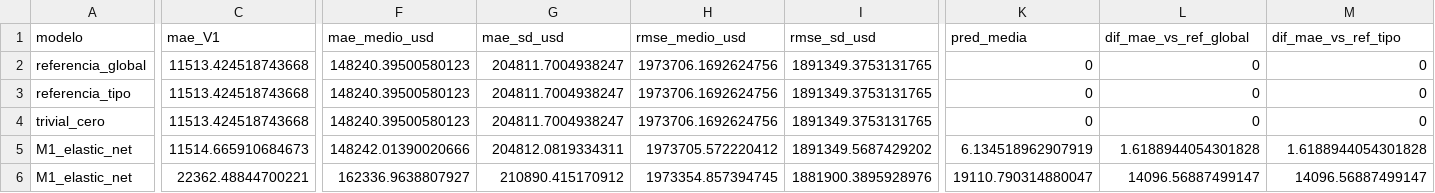
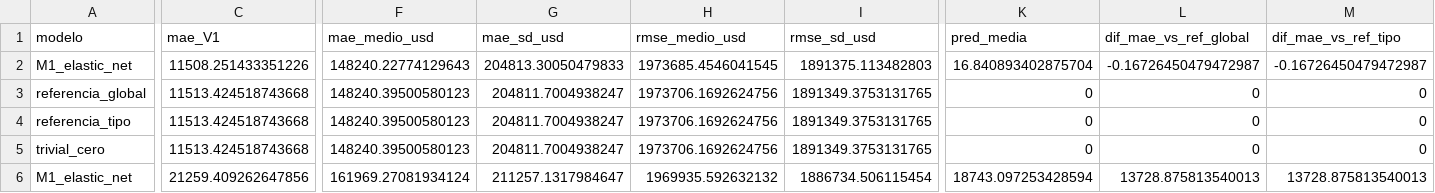
Before and after one commit to BatonBatusso/Proyecto-topicos---Caso-11, a CSV file: interagte3_LM/Resultados/m1/comparacion_m1_vs_referencias.csv, drawn as a sheet; only a part is shown, gaps mark what is left out; removed rows and columns are numbered as before the commit, all else as after; rows hold the shown columns only; the diff names each change by its address in the sheet, - before the commit and + after, or states it on an @@ line.

```diff
--- a/interagte3_LM/Resultados/m1/comparacion_m1_vs_referencias.csv
+++ b/interagte3_LM/Resultados/m1/comparacion_m1_vs_referencias.csv
+row 2: M1_elastic_net | 11508.251433351226 | 148240.22774129643 | 204813.30050479833 | 1973685.4546041545 | 1891375.113482803 | 16.840893402875704 | -0.16726450479472987 | -0.16726450479472987
-row 5: M1_elastic_net | 11514.665910684673 | 148242.01390020666 | 204812.0819334311 | 1973705.572220412 | 1891349.5687429202 | 6.134518962907919 | 1.6188944054301828 | 1.6188944054301828
-C6 (mae_V1): 22362.48844700221
+C6 (mae_V1): 21259.409262647856
-F6 (mae_medio_usd): 162336.9638807927
+F6 (mae_medio_usd): 161969.27081934124
-G6 (mae_sd_usd): 210890.415170912
+G6 (mae_sd_usd): 211257.1317984647
-H6 (rmse_medio_usd): 1973354.857394745
+H6 (rmse_medio_usd): 1969935.592632132
-I6 (rmse_sd_usd): 1881900.3895928976
+I6 (rmse_sd_usd): 1886734.506115454
-K6 (pred_media): 19110.790314880047
+K6 (pred_media): 18743.097253428594
-L6 (dif_mae_vs_ref_global): 14096.56887499147
+L6 (dif_mae_vs_ref_global): 13728.875813540013
-M6 (dif_mae_vs_ref_tipo): 14096.56887499147
+M6 (dif_mae_vs_ref_tipo): 13728.875813540013
```
Also changed, not shown: interagte3_LM/Resultados/m1/coeficientes_ventanas_m1.csv, interagte3_LM/Resultados/m1/control_integridad_filas_m1.csv, 16 other files.
